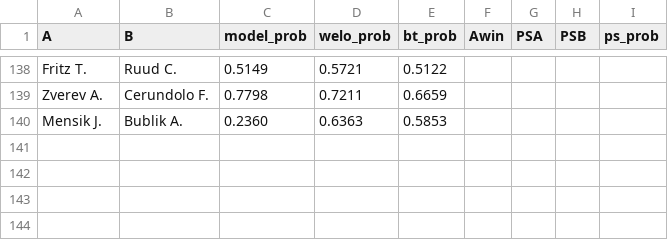
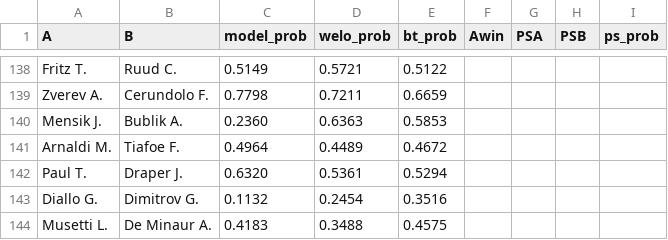
Before and after one commit to Faxulous/tennisgnn_predictions, a CSV file: preds.csv, drawn as a sheet; only a part is shown, gaps mark what is left out.

Commit message:
r16 final 4 matches madrid masters

```diff
--- a/preds.csv
+++ b/preds.csv
@@ -140 +140,5 @@ Zverev A.,Cerundolo F.,0.7798,0.7211,0.6659,,,,
 Mensik J.,Bublik A.,0.2360,0.6363,0.5853,,,,
+Arnaldi M.,Tiafoe F.,0.4964,0.4489,0.4672,,,,
+Paul T.,Draper J.,0.6320,0.5361,0.5294,,,,
+Diallo G.,Dimitrov G.,0.1132,0.2454,0.3516,,,,
+Musetti L.,De Minaur A.,0.4183,0.3488,0.4575,,,,
```
